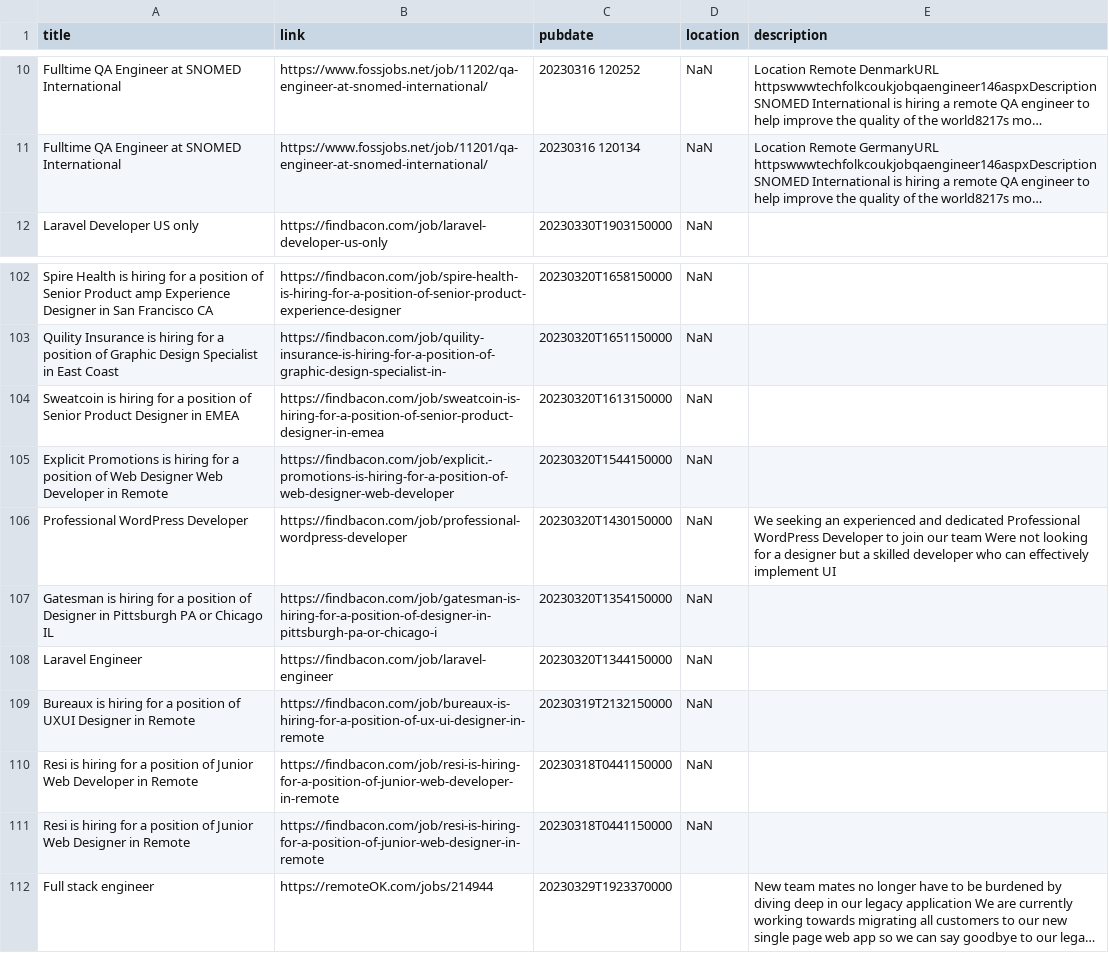
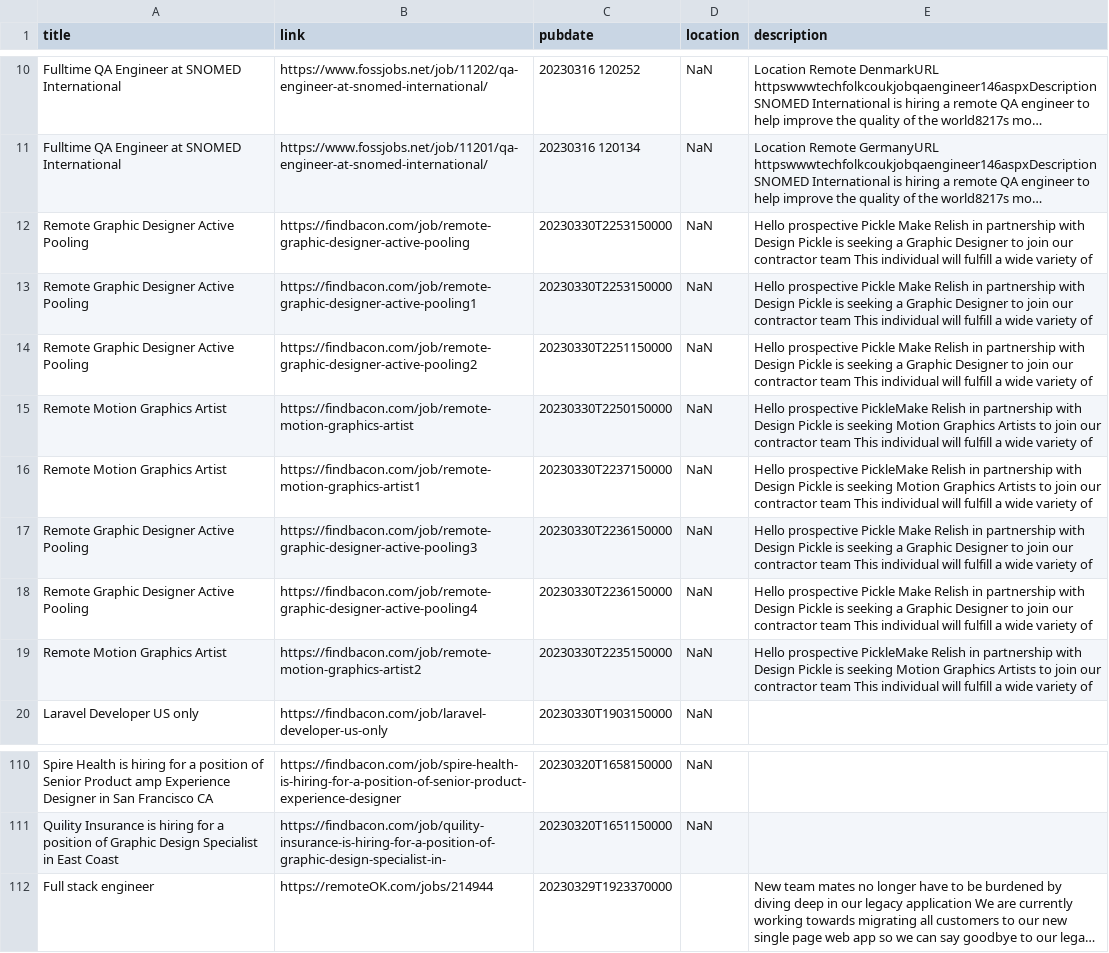
Before and after one commit to 0JCRG0/Crawler-remote-jobs, a CSV file: OUTPUTS/RSS-YMD.csv, drawn as a sheet; only a part is shown, gaps mark what is left out; long unchanged cells end in …; removed rows and columns are numbered as before the commit, all else as after; the diff names each change by its address in the sheet, - before the commit and + after, or states it on an @@ line.

```diff
--- a/OUTPUTS/RSS-YMD.csv
+++ b/OUTPUTS/RSS-YMD.csv
+row 12: Remote Graphic Designer Active Pooling | https://findbacon.com/job/remote-graphic-designer-active-pooling | 20230330T2253150000 | NaN | Hello prospective Pickle Make Relish in partnership with Design Pickle is seeking a Graphic Designer to join our contractor team This individual will fulfill a wide variety of
+row 13: Remote Graphic Designer Active Pooling | https://findbacon.com/job/remote-graphic-designer-active-pooling1 | 20230330T2253150000 | NaN | Hello prospective Pickle Make Relish in partnership with Design Pickle is seeking a Graphic Designer to join our contractor team This individual will fulfill a wide variety of
+row 14: Remote Graphic Designer Active Pooling | https://findbacon.com/job/remote-graphic-designer-active-pooling2 | 20230330T2251150000 | NaN | Hello prospective Pickle Make Relish in partnership with Design Pickle is seeking a Graphic Designer to join our contractor team This individual will fulfill a wide variety of
+row 15: Remote Motion Graphics Artist | https://findbacon.com/job/remote-motion-graphics-artist | 20230330T2250150000 | NaN | Hello prospective PickleMake Relish in partnership with Design Pickle is seeking Motion Graphics Artists to join our contractor team This individual will fulfill a wide variety of
+row 16: Remote Motion Graphics Artist | https://findbacon.com/job/remote-motion-graphics-artist1 | 20230330T2237150000 | NaN | Hello prospective PickleMake Relish in partnership with Design Pickle is seeking Motion Graphics Artists to join our contractor team This individual will fulfill a wide variety of
+row 17: Remote Graphic Designer Active Pooling | https://findbacon.com/job/remote-graphic-designer-active-pooling3 | 20230330T2236150000 | NaN | Hello prospective Pickle Make Relish in partnership with Design Pickle is seeking a Graphic Designer to join our contractor team This individual will fulfill a wide variety of
+row 18: Remote Graphic Designer Active Pooling | https://findbacon.com/job/remote-graphic-designer-active-pooling4 | 20230330T2236150000 | NaN | Hello prospective Pickle Make Relish in partnership with Design Pickle is seeking a Graphic Designer to join our contractor team This individual will fulfill a wide variety of
+row 19: Remote Motion Graphics Artist | https://findbacon.com/job/remote-motion-graphics-artist2 | 20230330T2235150000 | NaN | Hello prospective PickleMake Relish in partnership with Design Pickle is seeking Motion Graphics Artists to join our contractor team This individual will fulfill a wide variety of
-row 104: Sweatcoin is hiring for a position of Senior Product Designer in EMEA | https://findbacon.com/job/sweatcoin-is-hiring-for-a-position-of-senior-product-designer-in-emea | 20230320T1613150000 | NaN
-row 105: Explicit Promotions is hiring for a position of Web Designer Web Developer in Remote | https://findbacon.com/job/explicit.-promotions-is-hiring-for-a-position-of-web-designer-web-developer | 20230320T1544150000 | NaN
-row 106: Professional WordPress Developer | https://findbacon.com/job/professional-wordpress-developer | 20230320T1430150000 | NaN | We seeking an experienced and dedicated Professional WordPress Developer to join our team Were not looking for a designer but a skilled developer who can effectively implement UI
-row 107: Gatesman is hiring for a position of Designer in Pittsburgh PA or Chicago IL | https://findbacon.com/job/gatesman-is-hiring-for-a-position-of-designer-in-pittsburgh-pa-or-chicago-i | 20230320T1354150000 | NaN
-row 108: Laravel Engineer | https://findbacon.com/job/laravel-engineer | 20230320T1344150000 | NaN
-row 109: Bureaux is hiring for a position of UXUI Designer in Remote | https://findbacon.com/job/bureaux-is-hiring-for-a-position-of-ux-ui-designer-in-remote | 20230319T2132150000 | NaN
-row 110: Resi is hiring for a position of Junior Web Developer in Remote | https://findbacon.com/job/resi-is-hiring-for-a-position-of-junior-web-developer-in-remote | 20230318T0441150000 | NaN
-row 111: Resi is hiring for a position of Junior Web Designer in Remote | https://findbacon.com/job/resi-is-hiring-for-a-position-of-junior-web-designer-in-remote | 20230318T0441150000 | NaN
```
Also changed, not shown: OUTPUTS/test-RSS-YMD.csv, 7 other files.
